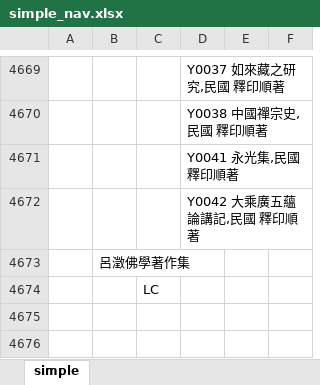
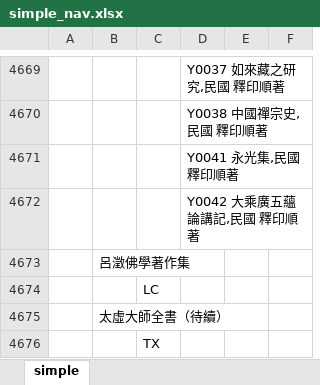
Before and after one commit to heavenchou/cbwork-bin, an Excel workbook: cbreader2X/nav/simple_nav.xlsx, sheet simple, drawn as a sheet; only a part is shown, gaps mark what is left out; values as stored, in another font and other column widths than the file's, no borders; the diff names each change by its address in the sheet, - before the commit and + after, or states it on an @@ line.

```diff
--- a/cbreader2X/nav/simple_nav.xlsx (sheet simple)
+++ b/cbreader2X/nav/simple_nav.xlsx (sheet simple)
+row 4675:  | 太虛大師全書（待續）
+row 4676:  |  | TX
```
Also changed, not shown: cbreader2X/bulei/bulei.xlsx, cbreader2X/nav/advance_nav.xlsx, 14 other files.
